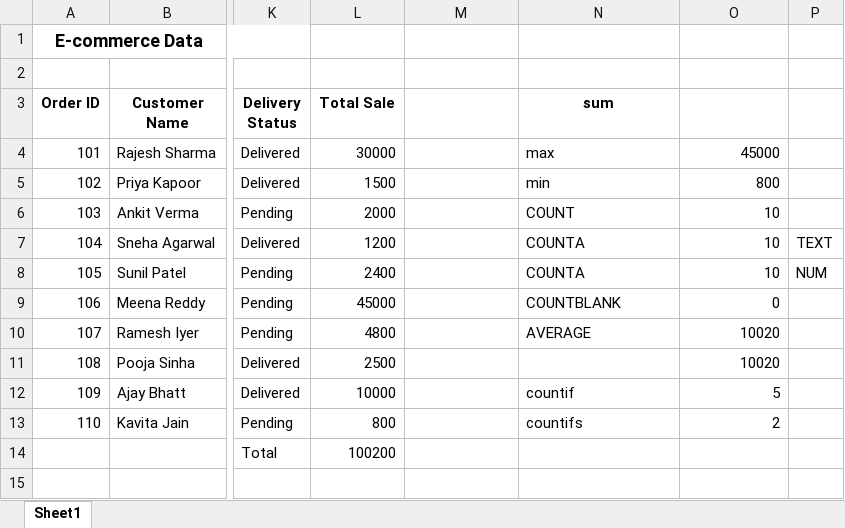
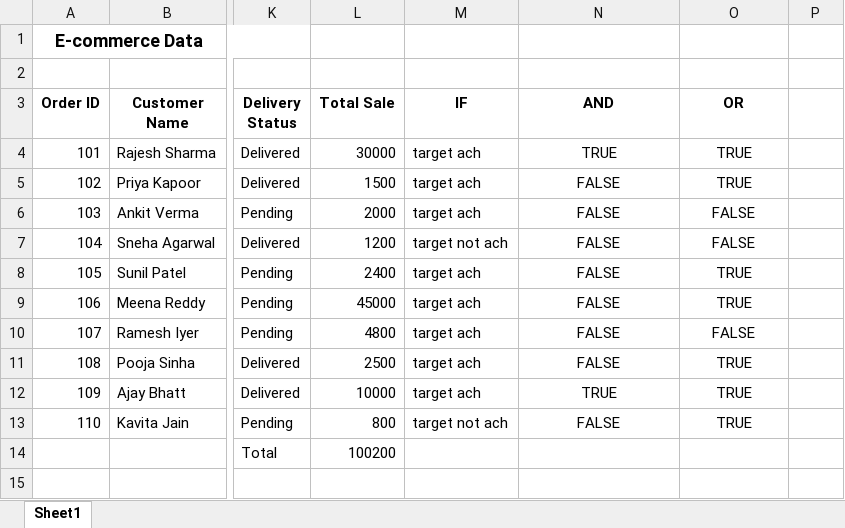
Before and after one commit to tusharshukla34/Advance-Excel, an Excel workbook: SHOWROOM DATA FUNCTION (1) (2) (2).xlsx, sheet Sheet1, drawn as a sheet; only a part is shown, gaps mark what is left out; values as stored, in another font and other column widths than the file's, no borders; the diff covers the shown part only; the diff names each change by its address in the sheet, - before the commit and + after, or states it on an @@ line.

```diff
--- a/SHOWROOM DATA FUNCTION (1) (2) (2).xlsx (sheet Sheet1)
+++ b/SHOWROOM DATA FUNCTION (1) (2) (2).xlsx (sheet Sheet1)
-M3: (empty)
+M3: IF
-N3: sum
+N3: AND
-O3: (empty)
+O3: OR
-M4:M6 (IF): (empty)
+M4:M6 (IF): target ach
-N4 (AND): max
+N4 (AND): TRUE
-N4:N10 alignment: left
+N4:N10 alignment: center
-O4 (OR): 45000
+O4 (OR): TRUE
-O4:O13 alignment: right
+O4:O13 alignment: center
-N5 (AND): min
+N5 (AND): FALSE
-O5 (OR): 800
+O5 (OR): TRUE
-N6 (AND): COUNT
+N6 (AND): FALSE
-O6:O7 (OR): 10
+O6:O7 (OR): FALSE
-M7 (IF): (empty)
+M7 (IF): target not ach
-N7:N8 (AND): COUNTA
+N7:N8 (AND): FALSE
-P7: TEXT
+P7: (empty)
-M8:M12 (IF): (empty)
+M8:M12 (IF): target ach
-O8 (OR): 10
+O8 (OR): TRUE
-P8: NUM
+P8: (empty)
-N9 (AND): COUNTBLANK
+N9 (AND): FALSE
-O9 (OR): 0
+O9 (OR): TRUE
-N10 (AND): AVERAGE
+N10 (AND): FALSE
-O10 (OR): 10020
+O10 (OR): FALSE
-N11 (AND): (empty)
+N11 (AND): FALSE
-O11 (OR): 10020
+O11 (OR): TRUE
-N12 (AND): countif
+N12 (AND): TRUE
-N12:N13 alignment: left
+N12:N13 alignment: center
-O12 (OR): 5
+O12 (OR): TRUE
-M13 (IF): (empty)
+M13 (IF): target not ach
-N13 (AND): countifs
+N13 (AND): FALSE
-O13 (OR): 2
+O13 (OR): TRUE
```
Also changed, not shown: 19 added rows, 1 removed row and 15 edited cells elsewhere in this sheet.
